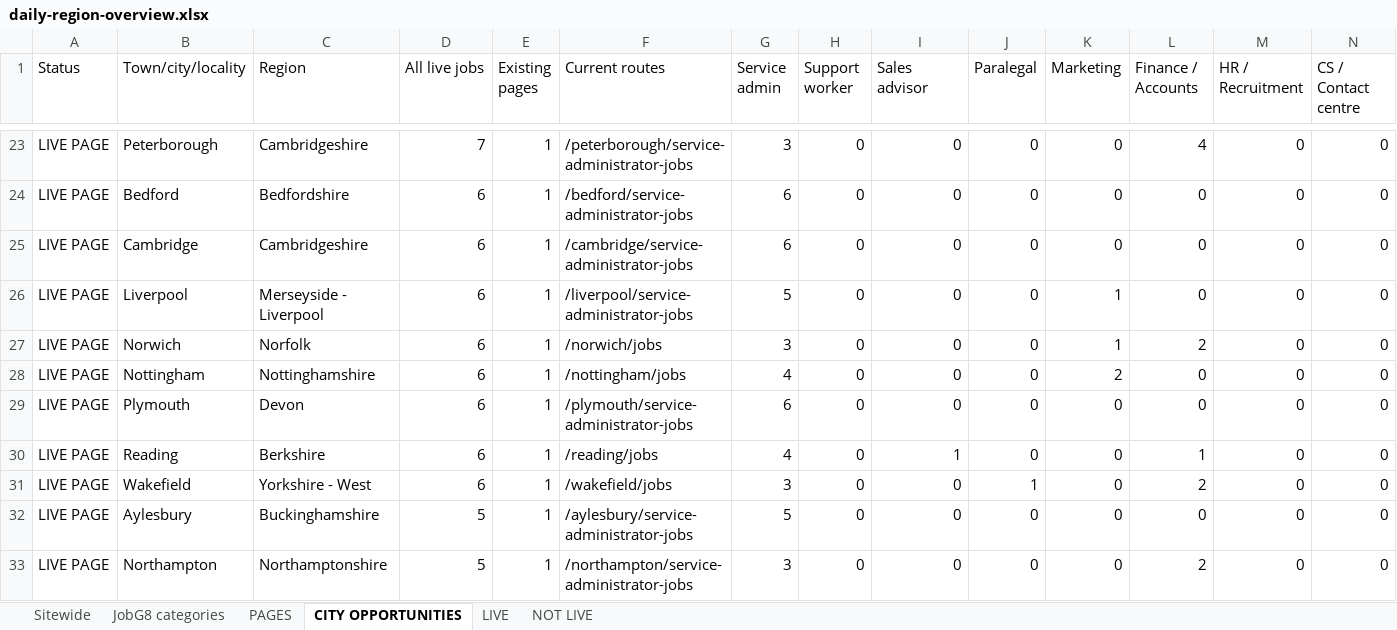
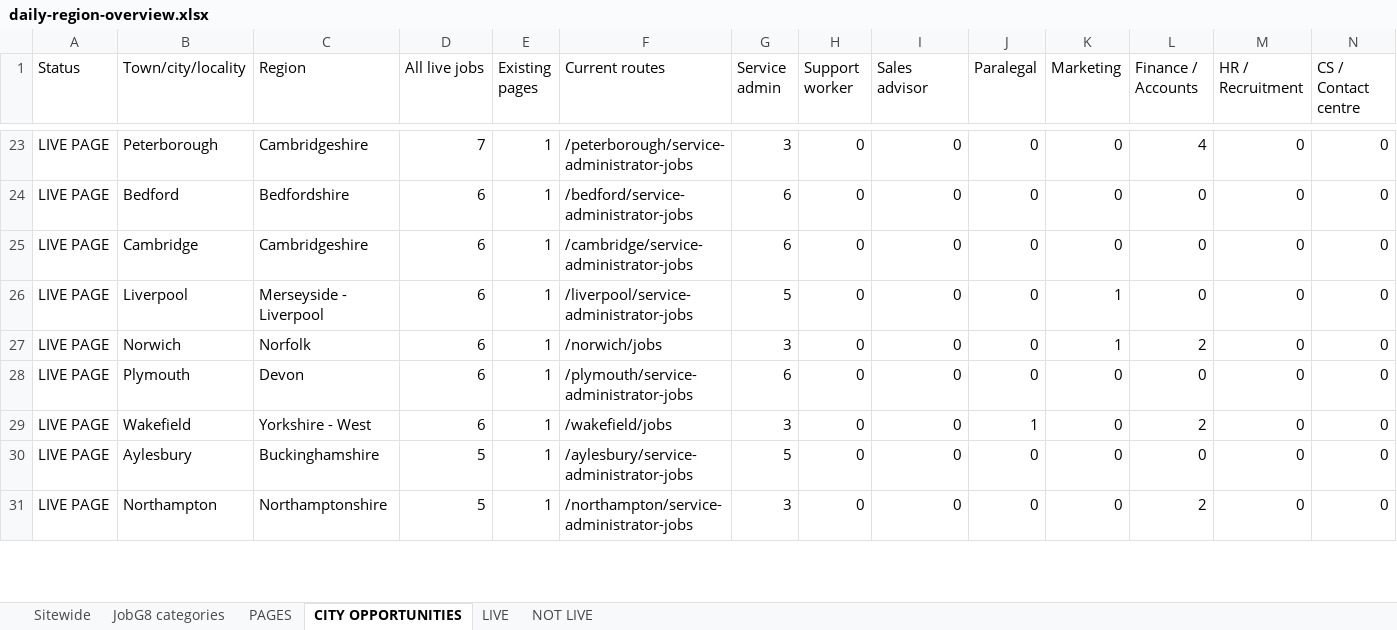
Before and after one commit to Jopa10/ontapjobsearch.com, an Excel workbook: pipeline/reports-daily/daily-region-overview.xlsx, sheet CITY OPPORTUNITIES, drawn as a sheet; only a part is shown, gaps mark what is left out; values as stored, in another font and other column widths than the file's, no cell formats; removed rows and columns are numbered as before the commit, all else as after; rows hold the shown columns only; the diff covers the shown part only; the diff names each change by its address in the sheet, - before the commit and + after, or states it on an @@ line.

```diff
--- a/pipeline/reports-daily/daily-region-overview.xlsx (sheet CITY OPPORTUNITIES)
+++ b/pipeline/reports-daily/daily-region-overview.xlsx (sheet CITY OPPORTUNITIES)
-row 28: LIVE PAGE | Nottingham | Nottinghamshire | 6 | 1 | /nottingham/jobs | 4 | 0 | 0 | 0 | 2 | 0 | 0 | 0
-row 30: LIVE PAGE | Reading | Berkshire | 6 | 1 | /reading/jobs | 4 | 0 | 1 | 0 | 0 | 1 | 0 | 0
```
Also changed, not shown: 3 added rows and 4 removed rows elsewhere in this sheet, sheet LIVE, sheet Sitewide, cell formats, 1 other file.
